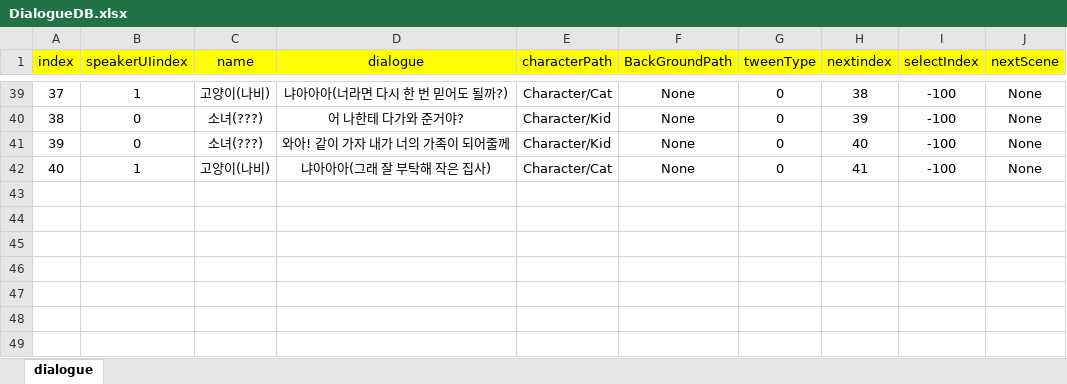
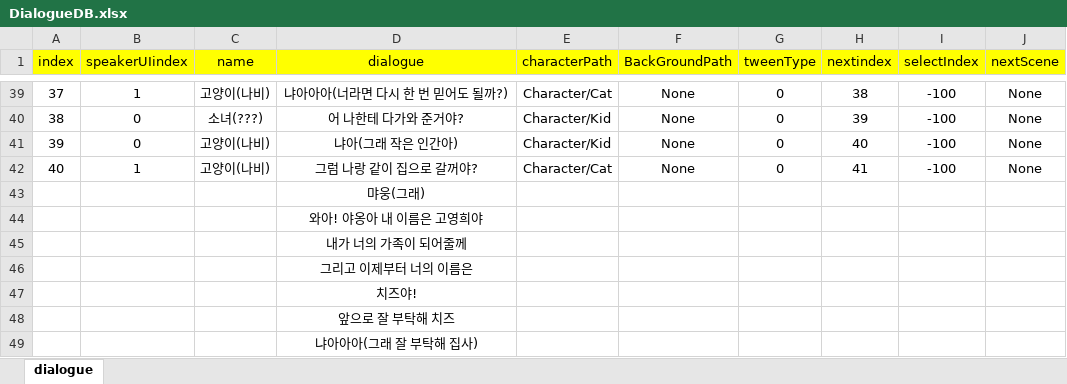
Before and after one commit to RyuHaJung/2rdgrade_fintest_YDprofessor, an Excel workbook: CatstoryGame/Assets/Resources/ExcelDB/DialogueDB.xlsx, sheet dialogue, drawn as a sheet; only a part is shown, gaps mark what is left out; values as stored, in another font and other column widths than the file's, no borders; the diff names each change by its address in the sheet, - before the commit and + after, or states it on an @@ line.

Commit message:
대사 추가

```diff
--- a/CatstoryGame/Assets/Resources/ExcelDB/DialogueDB.xlsx (sheet dialogue)
+++ b/CatstoryGame/Assets/Resources/ExcelDB/DialogueDB.xlsx (sheet dialogue)
-C41 (name): 소녀(???)
+C41 (name): 고양이(나비)
-D41 (dialogue): 와아! 같이 가자 내가 너의 가족이 되어줄께
+D41 (dialogue): 냐아(그래 작은 인간아)
-D42 (dialogue): 냐아아아(그래 잘 부탁해 작은 집사)
+D42 (dialogue): 그럼 나랑 같이 집으로 갈꺼야?
+row 43:  |  |  | 먀웅(그래)
+row 44:  |  |  | 와아! 야옹아 내 이름은 고영희야
+row 45:  |  |  | 내가 너의 가족이 되어줄께
+row 46:  |  |  | 그리고 이제부터 너의 이름은
+row 47:  |  |  | 치즈야!
+row 48:  |  |  | 앞으로 잘 부탁해 치즈
+row 49:  |  |  | 냐아아아(그래 잘 부탁해 집사)
```
